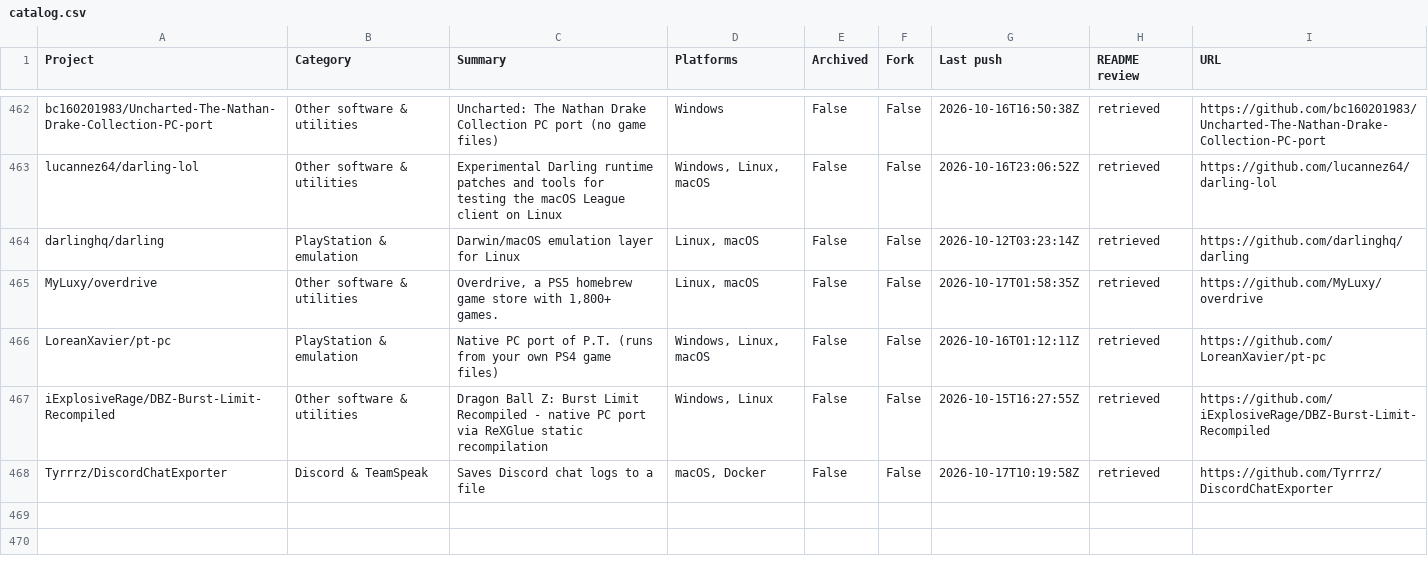
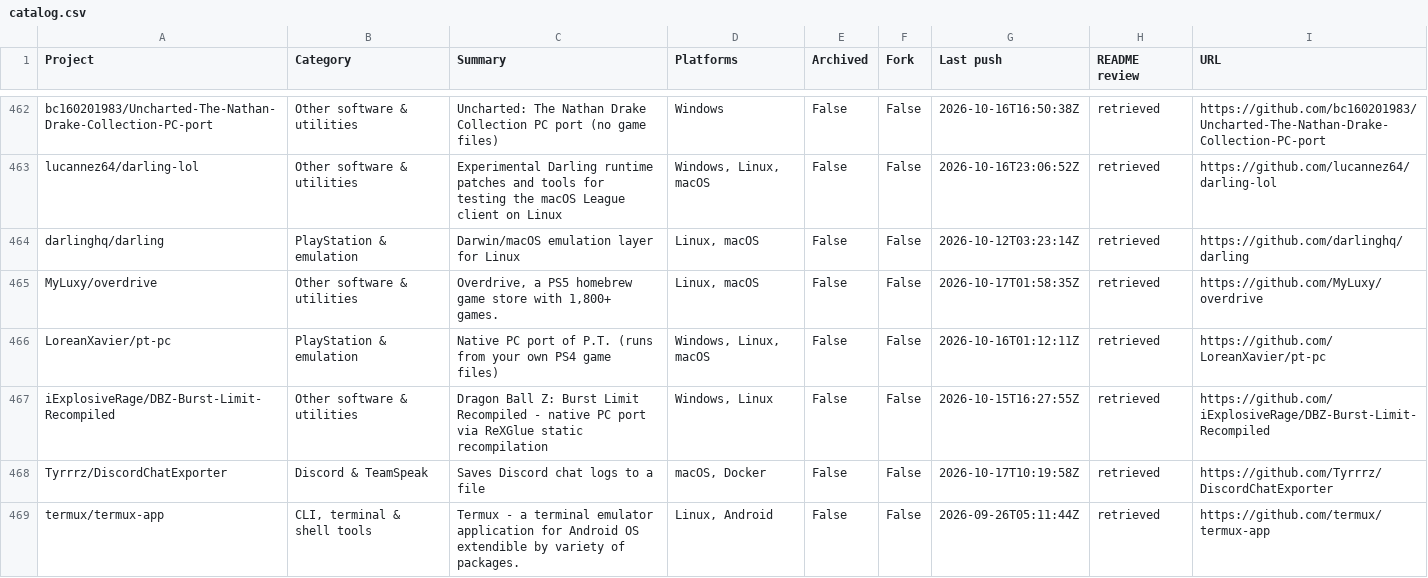
Before and after one commit to chunma-san/awesome-toolbox, a CSV file: catalog.csv, drawn as a sheet; only a part is shown, gaps mark what is left out; the diff names each change by its address in the sheet, - before the commit and + after, or states it on an @@ line.

Commit message:
Synchronize generated public project data

```diff
--- a/catalog.csv
+++ b/catalog.csv
+row 469: termux/termux-app | CLI, terminal & shell tools | Termux - a terminal emulator application for Android OS extendible by variety of packages. | Linux, Android | False | False | 2026-09-26T05:11:44Z | retrieved | https://github.com/termux/termux-app
```
Also changed, not shown: 3 other files.
